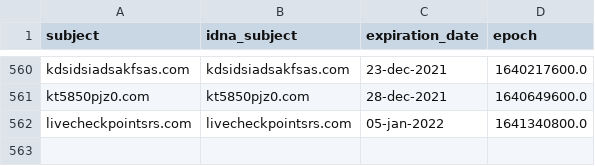
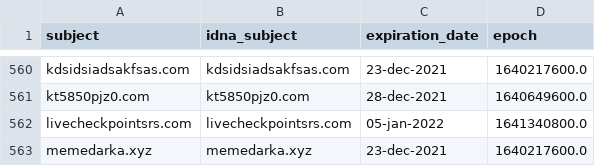
Before and after one commit to dead-hosts/hosts_git_StevenBlack, a CSV file: .pyfunceble/whois.csv, drawn as a sheet; only a part is shown, gaps mark what is left out; the diff names each change by its address in the sheet, - before the commit and + after, or states it on an @@ line.

```diff
--- a/.pyfunceble/whois.csv
+++ b/.pyfunceble/whois.csv
+row 563: memedarka.xyz | memedarka.xyz | 23-dec-2021 | 1640217600.0
```
Also changed, not shown: output/origin.list/continue.csv, 9 other files.
